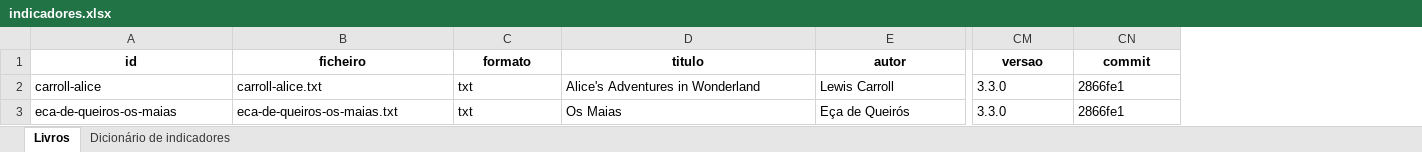
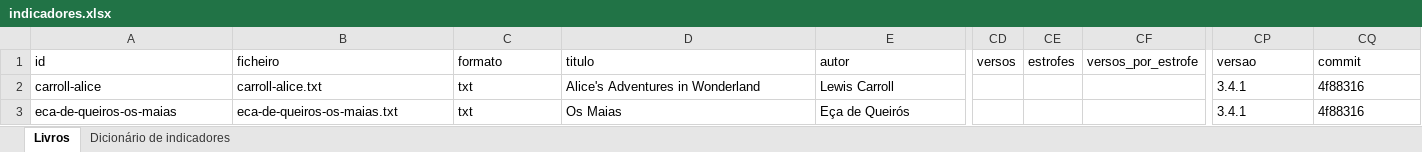
Before and after one commit to Joo2002VSC/Portfolio--Joao_Garcao, an Excel workbook: projects/language-technologies/livros-pln/resultados/indicadores.xlsx, sheet Livros, drawn as a sheet; only a part is shown, gaps mark what is left out; values as stored, in another font and other column widths than the file's, no borders; addresses are those after the commit; the diff covers the shown part only; the diff names each change by its address in the sheet, - before the commit and + after, or states it on an @@ line.

```diff
--- a/projects/language-technologies/livros-pln/resultados/indicadores.xlsx (sheet Livros)
+++ b/projects/language-technologies/livros-pln/resultados/indicadores.xlsx (sheet Livros)
+column CD (versos), empty
+column CE (estrofes), empty
+column CF (versos_por_estrofe), empty
@@ A1:E1 bold: on → off, alignment: center → left @@
@@ CP1:CQ1 bold: on → off, alignment: center → left @@
-CP2:CP3 (versao): 3.3.0
+CP2:CP3 (versao): 3.4.1
-CQ2:CQ3 (commit): 2866fe1
+CQ2:CQ3 (commit): 4f88316
```
Also changed, not shown: cell formats elsewhere in this sheet, sheet Dicionário de indicadores, projects/language-technologies/livros-pln/resultados/livros/carroll-alice/carroll-alice.xlsx, projects/language-technologies/livros-pln/resultados/livros/eca-de-queiros-os-maias/eca-de-queiros-os-maias.xlsx, 53 other files.
